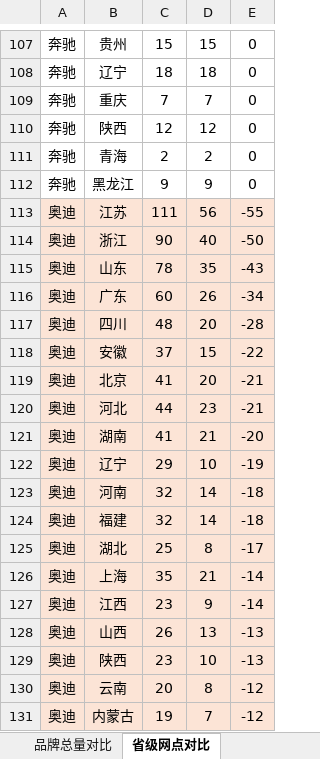
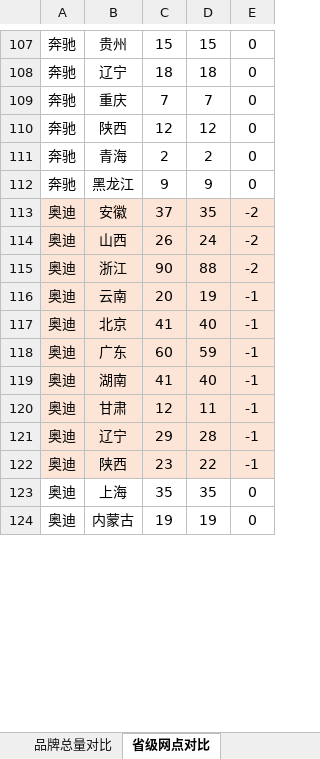
Before and after one commit to William-1225/William-1225.github.io, an Excel workbook: report/downloads/reports/网点变化对比报告_20261012_vs_20261019.xlsx, sheet 省级网点对比, drawn as a sheet; only a part is shown, gaps mark what is left out; values as stored, in another font and other column widths than the file's, no borders; removed rows and columns are numbered as before the commit, all else as after; the diff covers the shown part only; the diff names each change by its address in the sheet, - before the commit and + after, or states it on an @@ line.

```diff
--- a/report/downloads/reports/网点变化对比报告_20261012_vs_20261019.xlsx (sheet 省级网点对比)
+++ b/report/downloads/reports/网点变化对比报告_20261012_vs_20261019.xlsx (sheet 省级网点对比)
-row 113: 奥迪 | 江苏 | 111 | 56 | -55
-row 114: 奥迪 | 浙江 | 90 | 40 | -50
-row 115: 奥迪 | 山东 | 78 | 35 | -43
-row 116: 奥迪 | 广东 | 60 | 26 | -34
-row 117: 奥迪 | 四川 | 48 | 20 | -28
-D113: 15
+D113: 35
-E113: -22
+E113: -2
+row 114: 奥迪 | 山西 | 26 | 24 | -2
+row 115: 奥迪 | 浙江 | 90 | 88 | -2
+row 116: 奥迪 | 云南 | 20 | 19 | -1
-D117: 20
+D117: 40
-E117: -21
+E117: -1
-row 120: 奥迪 | 河北 | 44 | 23 | -21
+row 118: 奥迪 | 广东 | 60 | 59 | -1
-D119: 21
+D119: 40
-E119: -20
+E119: -1
+row 120: 奥迪 | 甘肃 | 12 | 11 | -1
-D121: 10
+D121: 28
-E121: -19
+E121: -1
-row 123: 奥迪 | 河南 | 32 | 14 | -18
-row 124: 奥迪 | 福建 | 32 | 14 | -18
-row 125: 奥迪 | 湖北 | 25 | 8 | -17
-row 126: 奥迪 | 上海 | 35 | 21 | -14
-row 127: 奥迪 | 江西 | 23 | 9 | -14
-row 128: 奥迪 | 山西 | 26 | 13 | -13
-D122: 10
+D122: 22
-E122: -13
+E122: -1
-row 130: 奥迪 | 云南 | 20 | 8 | -12
+row 123: 奥迪 | 上海 | 35 | 35 | 0
-A124:E124 fill: #FCE4D6
+A124:E124 fill: none
-D124: 7
+D124: 19
-E124: -12
+E124: 0
```
Also changed, not shown: 43 added rows, 6 removed rows, 13 edited cells and cell formats elsewhere in this sheet, sheet 减少网点（44家）, sheet 新增网点（21家）, sheet 变更明细（27条）, sheet 品牌总量对比, other sheet tabs, report/downloads/reports/网点变化对比报告_20260504_vs_20260511.xlsx, report/downloads/reports/网点变化对比报告_20260511_vs_20260518.xlsx, 52 other files.
